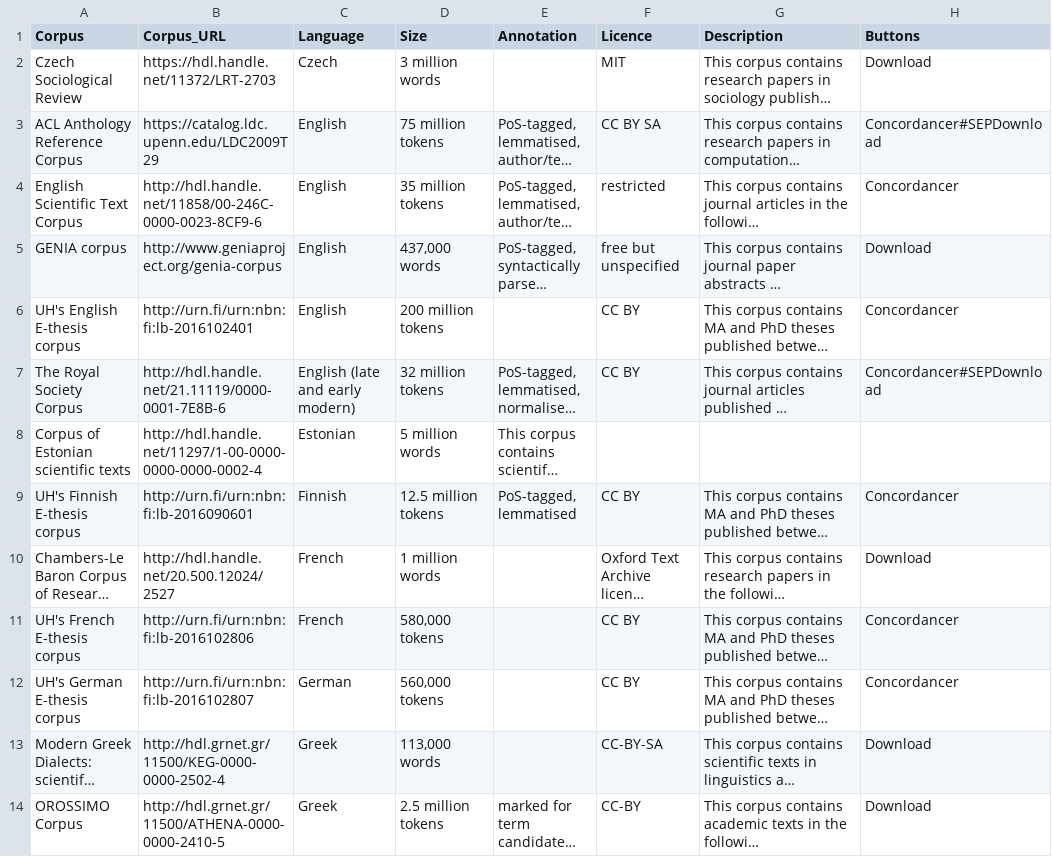
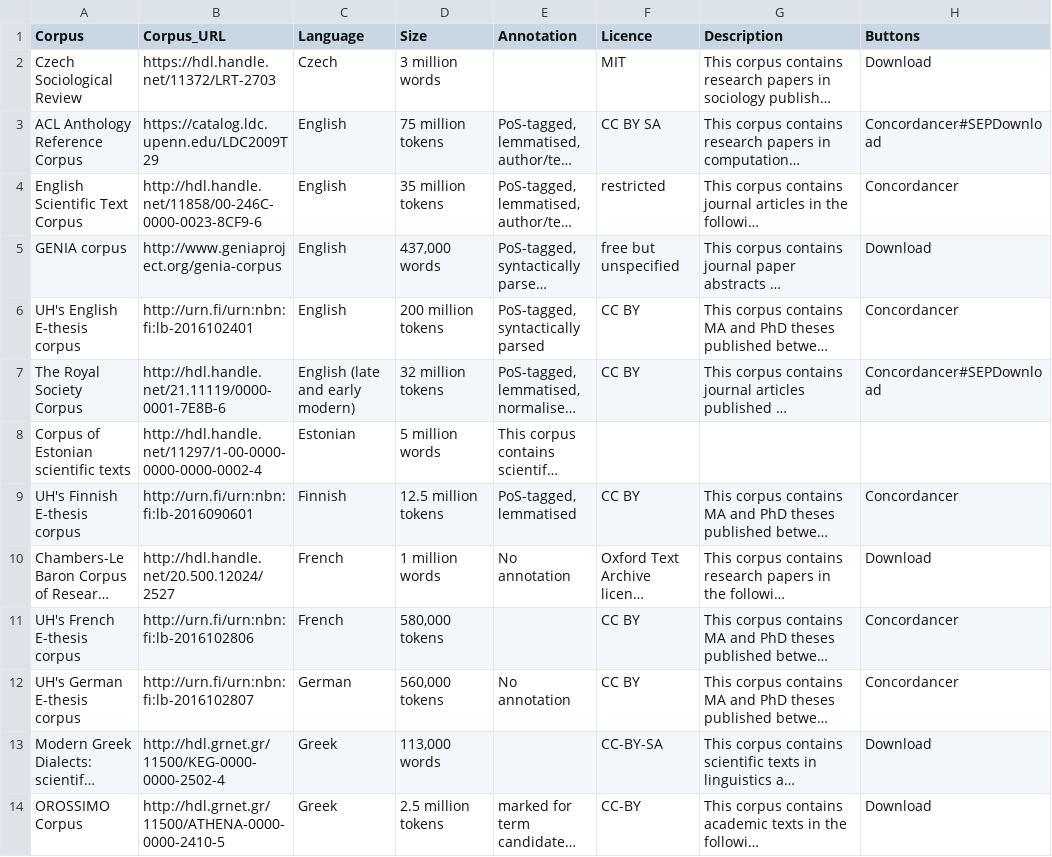
Before and after one commit to clarin-eric/resource-families-html-generator, a CSV file: resource_families/Academic corpora/1-Corpora of academic texts in the CLARIN infrastructure/1-Monolingual corpora.csv, drawn as a sheet; only a part is shown; long unchanged cells end in …; the diff covers the shown part only; the diff names each change by its address in the sheet, - before the commit and + after, or states it on an @@ line.

Commit message:
Update 1-Monolingual corpora.csv

```diff
--- a/resource_families/Academic corpora/1-Corpora of academic texts in the CLARIN infrastructure/1-Monolingual corpora.csv
+++ b/resource_families/Academic corpora/1-Corpora of academic texts in the CLARIN infrastructure/1-Monolingual corpora.csv
-E6 (Annotation): (empty)
+E6 (Annotation): PoS-tagged, syntactically parsed
-E10 (Annotation): (empty)
+E10 (Annotation): No annotation
-E12 (Annotation): (empty)
+E12 (Annotation): No annotation
```
Also changed, not shown: 2 edited cells elsewhere in this file.
